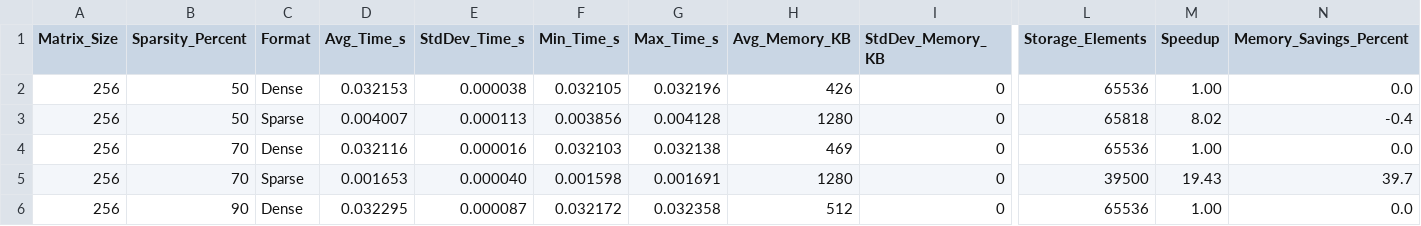
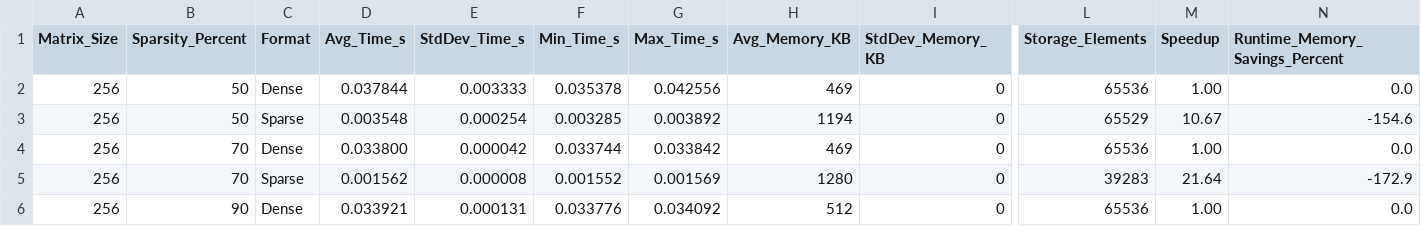
Before and after one commit to RGR-repo-cloud/ULPGC_BigData, a CSV file: Task_2/results/sparse_results.csv, drawn as a sheet; only a part is shown, gaps mark what is left out; the diff covers the shown part only; the diff names each change by its address in the sheet, - before the commit and + after, or states it on an @@ line.

Commit message:
fix bug in sparsity memory benchmark

```diff
--- a/Task_2/results/sparse_results.csv
+++ b/Task_2/results/sparse_results.csv
-N1: Memory_Savings_Percent
+N1: Runtime_Memory_Savings_Percent
-D2 (Avg_Time_s): 0.032153
+D2 (Avg_Time_s): 0.037844
-E2 (StdDev_Time_s): 0.000038
+E2 (StdDev_Time_s): 0.003333
-F2 (Min_Time_s): 0.032105
+F2 (Min_Time_s): 0.035378
-G2 (Max_Time_s): 0.032196
+G2 (Max_Time_s): 0.042556
-H2 (Avg_Memory_KB): 426
+H2 (Avg_Memory_KB): 469
-D3 (Avg_Time_s): 0.004007
+D3 (Avg_Time_s): 0.003548
-E3 (StdDev_Time_s): 0.000113
+E3 (StdDev_Time_s): 0.000254
-F3 (Min_Time_s): 0.003856
+F3 (Min_Time_s): 0.003285
-G3 (Max_Time_s): 0.004128
+G3 (Max_Time_s): 0.003892
-H3 (Avg_Memory_KB): 1280
+H3 (Avg_Memory_KB): 1194
-L3 (Storage_Elements): 65818
+L3 (Storage_Elements): 65529
-M3 (Speedup): 8.02
+M3 (Speedup): 10.67
-N3 (Runtime_Memory_Savings_Percent): -0.4
+N3 (Runtime_Memory_Savings_Percent): -154.6
-D4 (Avg_Time_s): 0.032116
+D4 (Avg_Time_s): 0.033800
-E4 (StdDev_Time_s): 0.000016
+E4 (StdDev_Time_s): 0.000042
-F4 (Min_Time_s): 0.032103
+F4 (Min_Time_s): 0.033744
-G4 (Max_Time_s): 0.032138
+G4 (Max_Time_s): 0.033842
-D5 (Avg_Time_s): 0.001653
+D5 (Avg_Time_s): 0.001562
-E5 (StdDev_Time_s): 0.000040
+E5 (StdDev_Time_s): 0.000008
-F5 (Min_Time_s): 0.001598
+F5 (Min_Time_s): 0.001552
-G5 (Max_Time_s): 0.001691
+G5 (Max_Time_s): 0.001569
-L5 (Storage_Elements): 39500
+L5 (Storage_Elements): 39283
-M5 (Speedup): 19.43
+M5 (Speedup): 21.64
-N5 (Runtime_Memory_Savings_Percent): 39.7
+N5 (Runtime_Memory_Savings_Percent): -172.9
-D6 (Avg_Time_s): 0.032295
+D6 (Avg_Time_s): 0.033921
-E6 (StdDev_Time_s): 0.000087
+E6 (StdDev_Time_s): 0.000131
-F6 (Min_Time_s): 0.032172
+F6 (Min_Time_s): 0.033776
-G6 (Max_Time_s): 0.032358
+G6 (Max_Time_s): 0.034092
```
Also changed, not shown: 19 edited cells elsewhere in this file, Task_2/results/detailed_sparse_results.csv, 12 other files.
